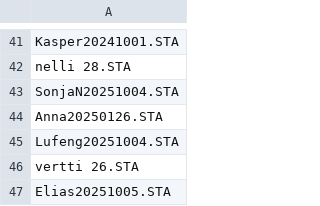
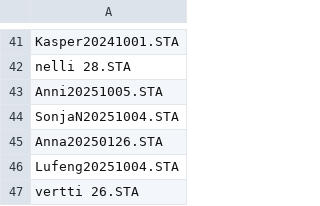
Before and after one commit to marcolio37/sta-tiedostot, a CSV file: files.csv, drawn as a sheet; only a part is shown, gaps mark what is left out; the shorter side is filled out with more unchanged rows.

```diff
--- a/files.csv
+++ b/files.csv
@@ -42,2 +42,3 @@ Kasper20241001.STA
 nelli 28.STA
+Anni20251005.STA
 SonjaN20251004.STA
```
